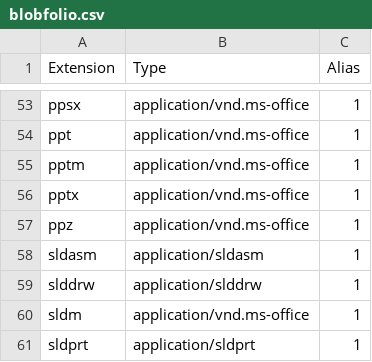
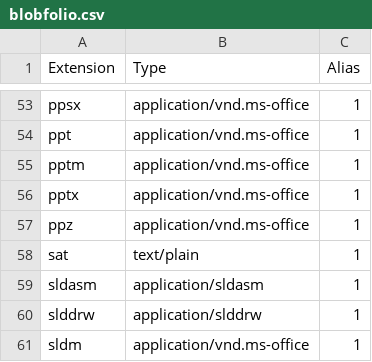
Before and after one commit to Blobfolio/righteous-mimes, a CSV file: skel/blobfolio.csv, drawn as a sheet; only a part is shown, gaps mark what is left out; the shorter side is filled out with more unchanged rows; the diff names each change by its address in the sheet, - before the commit and + after, or states it on an @@ line.

Commit message:
misc: add alias for `sat`

```diff
--- a/skel/blobfolio.csv
+++ b/skel/blobfolio.csv
+row 58: sat | text/plain | 1
```
Also changed, not shown: 2 other files.
